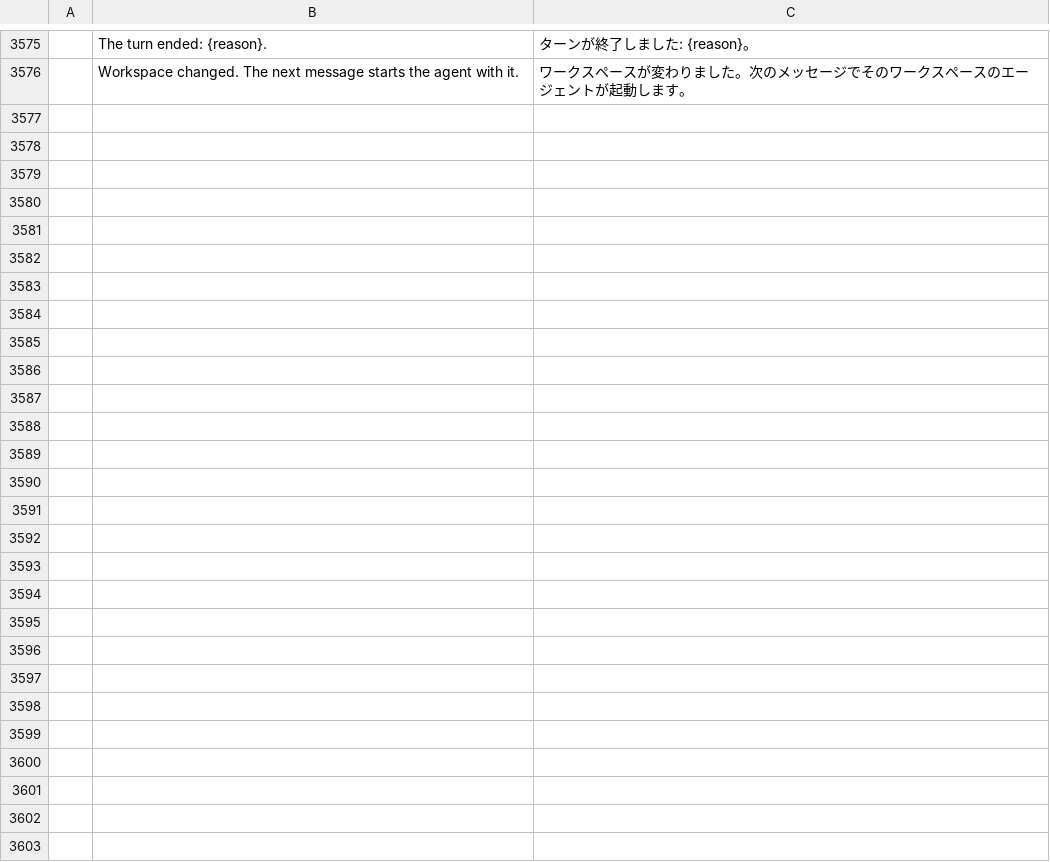
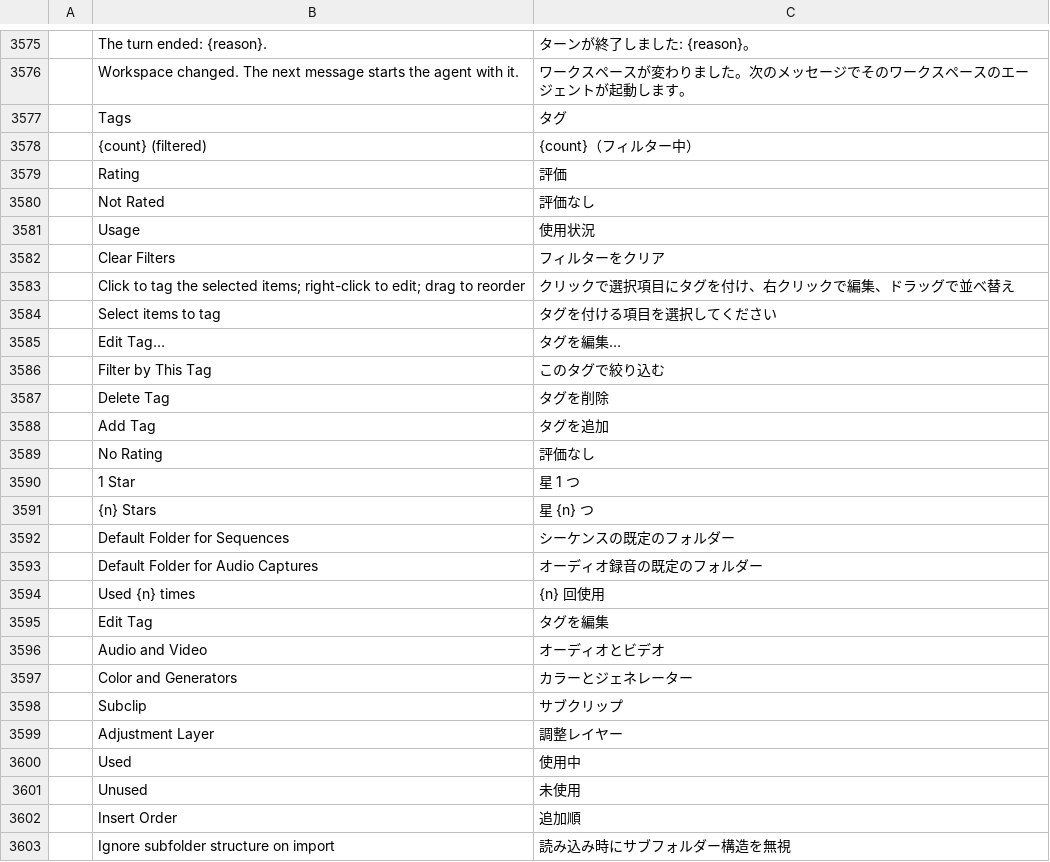
Before and after one commit to redrob-labs/redrob-film, a TSV file: crates/ui-egui/src/i18n/ja.tsv, drawn as a sheet; only a part is shown, gaps mark what is left out.

Commit message:
Project bin: ratings, multi-tags, Tags bar, Filter, default folders
Kdenlive parity (K4 bin/import): star ratings (clip.setRating, Rating column with
click-to-rate, sort), any number of tags per item with an editable, reorderable
project tag list (project.tags.*, clip.toggleTag/setTags, Tags bar), the toolbar
Filter by tag/rating/type/usage (OR within, AND across, filtered indicator),
Insert Order sort, default folders for new sequences and voice-over captures,
Ignore subfolder structure on folder import, instance-count badge on cards.
New project fields are serde-defaulted and skipped when empty.

```diff
--- a/crates/ui-egui/src/i18n/ja.tsv
+++ b/crates/ui-egui/src/i18n/ja.tsv
@@ -3576 +3576,28 @@
 	Workspace changed. The next message starts the agent with it.	ワークスペースが変わりました。次のメッセージでそのワークスペースのエージェントが起動します。
+	Tags	タグ
+	{count} (filtered)	{count}（フィルター中）
+	Rating	評価
+	Not Rated	評価なし
+	Usage	使用状況
+	Clear Filters	フィルターをクリア
+	Click to tag the selected items; right-click to edit; drag to reorder	クリックで選択項目にタグを付け、右クリックで編集、ドラッグで並べ替え
+	Select items to tag	タグを付ける項目を選択してください
+	Edit Tag…	タグを編集…
+	Filter by This Tag	このタグで絞り込む
+	Delete Tag	タグを削除
+	Add Tag	タグを追加
+	No Rating	評価なし
+	1 Star	星 1 つ
+	{n} Stars	星 {n} つ
+	Default Folder for Sequences	シーケンスの既定のフォルダー
+	Default Folder for Audio Captures	オーディオ録音の既定のフォルダー
+	Used {n} times	{n} 回使用
+	Edit Tag	タグを編集
+	Audio and Video	オーディオとビデオ
+	Color and Generators	カラーとジェネレーター
+	Subclip	サブクリップ
+	Adjustment Layer	調整レイヤー
+	Used	使用中
+	Unused	未使用
+	Insert Order	追加順
+	Ignore subfolder structure on import	読み込み時にサブフォルダー構造を無視
```
Also changed, not shown: crates/ui-egui/src/i18n/es.tsv, crates/ui-egui/src/i18n/fr.tsv, 19 other files.
